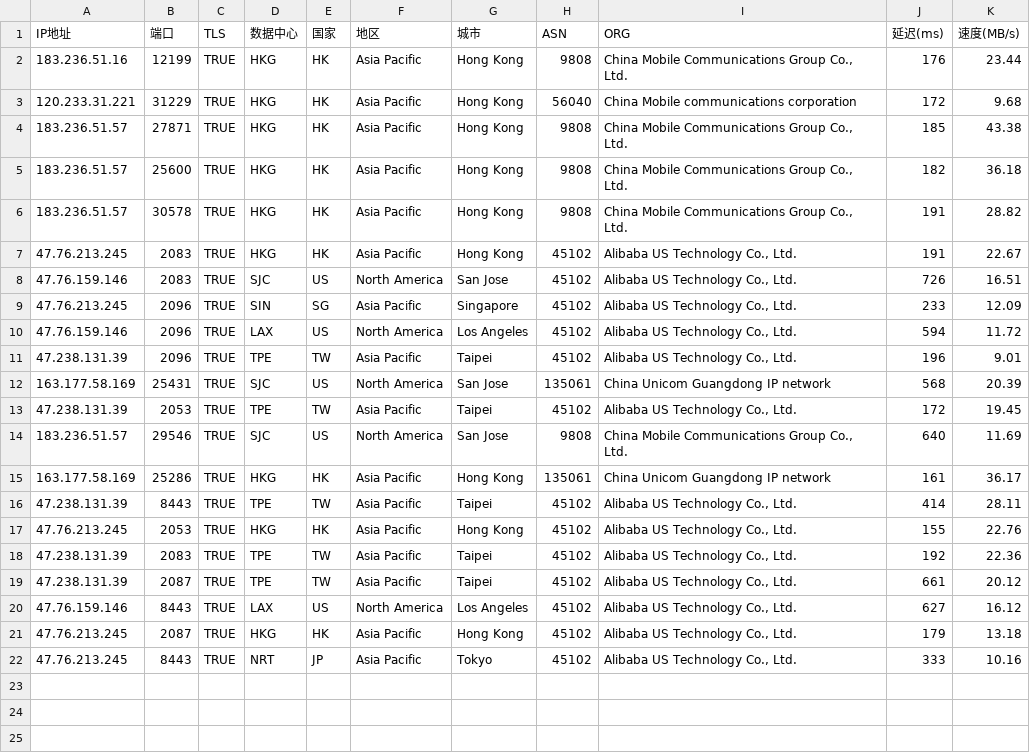
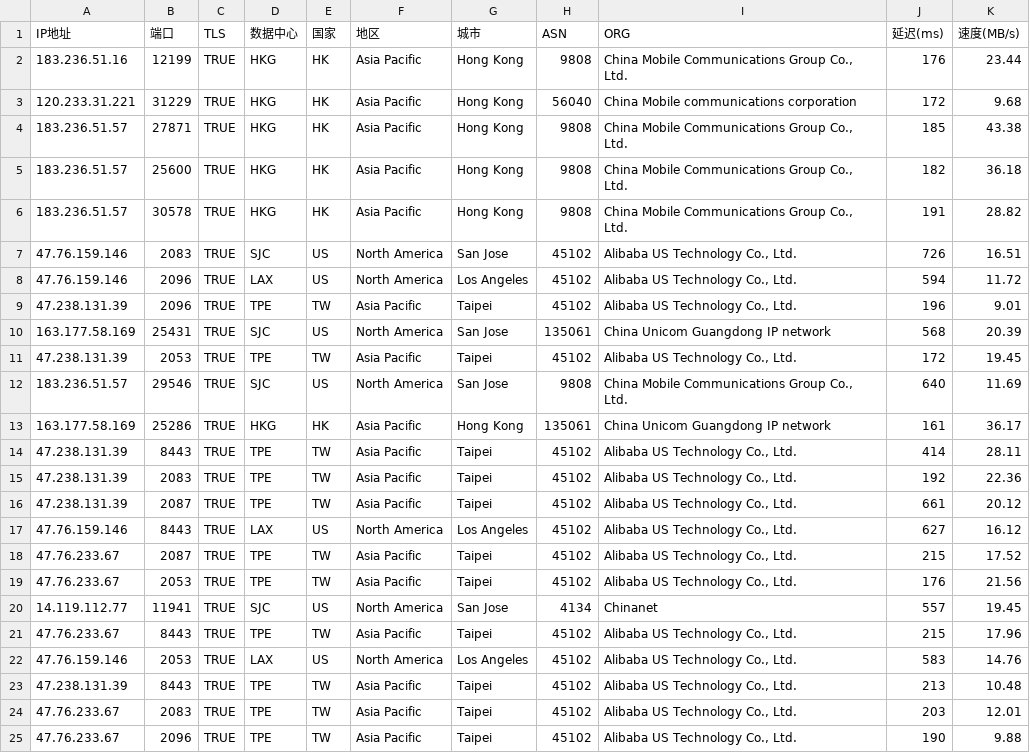
Before and after one commit to mmmOvO/m, a CSV file: 1.csv, drawn as a sheet; removed rows and columns are numbered as before the commit, all else as after; the diff names each change by its address in the sheet, - before the commit and + after, or states it on an @@ line.

```diff
--- a/1.csv
+++ b/1.csv
-row 7: 47.76.213.245 | 2083 | TRUE | HKG | HK | Asia Pacific | Hong Kong | 45102 | Alibaba US Technology Co., Ltd. | 191 | 22.67
-row 9: 47.76.213.245 | 2096 | TRUE | SIN | SG | Asia Pacific | Singapore | 45102 | Alibaba US Technology Co., Ltd. | 233 | 12.09
-row 17: 47.76.213.245 | 2053 | TRUE | HKG | HK | Asia Pacific | Hong Kong | 45102 | Alibaba US Technology Co., Ltd. | 155 | 22.76
-row 21: 47.76.213.245 | 2087 | TRUE | HKG | HK | Asia Pacific | Hong Kong | 45102 | Alibaba US Technology Co., Ltd. | 179 | 13.18
-row 22: 47.76.213.245 | 8443 | TRUE | NRT | JP | Asia Pacific | Tokyo | 45102 | Alibaba US Technology Co., Ltd. | 333 | 10.16
+row 18: 47.76.233.67 | 2087 | TRUE | TPE | TW | Asia Pacific | Taipei | 45102 | Alibaba US Technology Co., Ltd. | 215 | 17.52
+row 19: 47.76.233.67 | 2053 | TRUE | TPE | TW | Asia Pacific | Taipei | 45102 | Alibaba US Technology Co., Ltd. | 176 | 21.56
+row 20: 14.119.112.77 | 11941 | TRUE | SJC | US | North America | San Jose | 4134 | Chinanet | 557 | 19.45
+row 21: 47.76.233.67 | 8443 | TRUE | TPE | TW | Asia Pacific | Taipei | 45102 | Alibaba US Technology Co., Ltd. | 215 | 17.96
+row 22: 47.76.159.146 | 2053 | TRUE | LAX | US | North America | Los Angeles | 45102 | Alibaba US Technology Co., Ltd. | 583 | 14.76
+row 23: 47.238.131.39 | 8443 | TRUE | TPE | TW | Asia Pacific | Taipei | 45102 | Alibaba US Technology Co., Ltd. | 213 | 10.48
+row 24: 47.76.233.67 | 2083 | TRUE | TPE | TW | Asia Pacific | Taipei | 45102 | Alibaba US Technology Co., Ltd. | 203 | 12.01
+row 25: 47.76.233.67 | 2096 | TRUE | TPE | TW | Asia Pacific | Taipei | 45102 | Alibaba US Technology Co., Ltd. | 190 | 9.88
```
Also changed, not shown: 2.csv.
